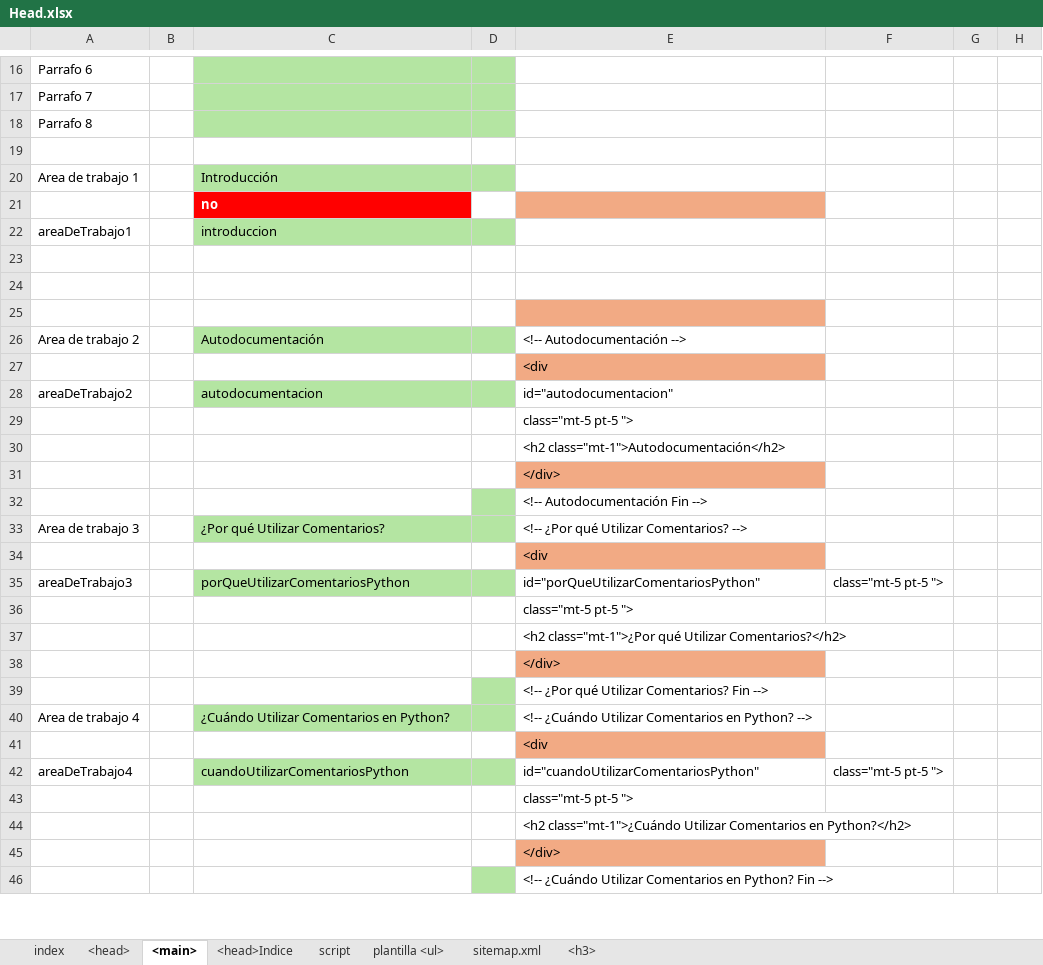
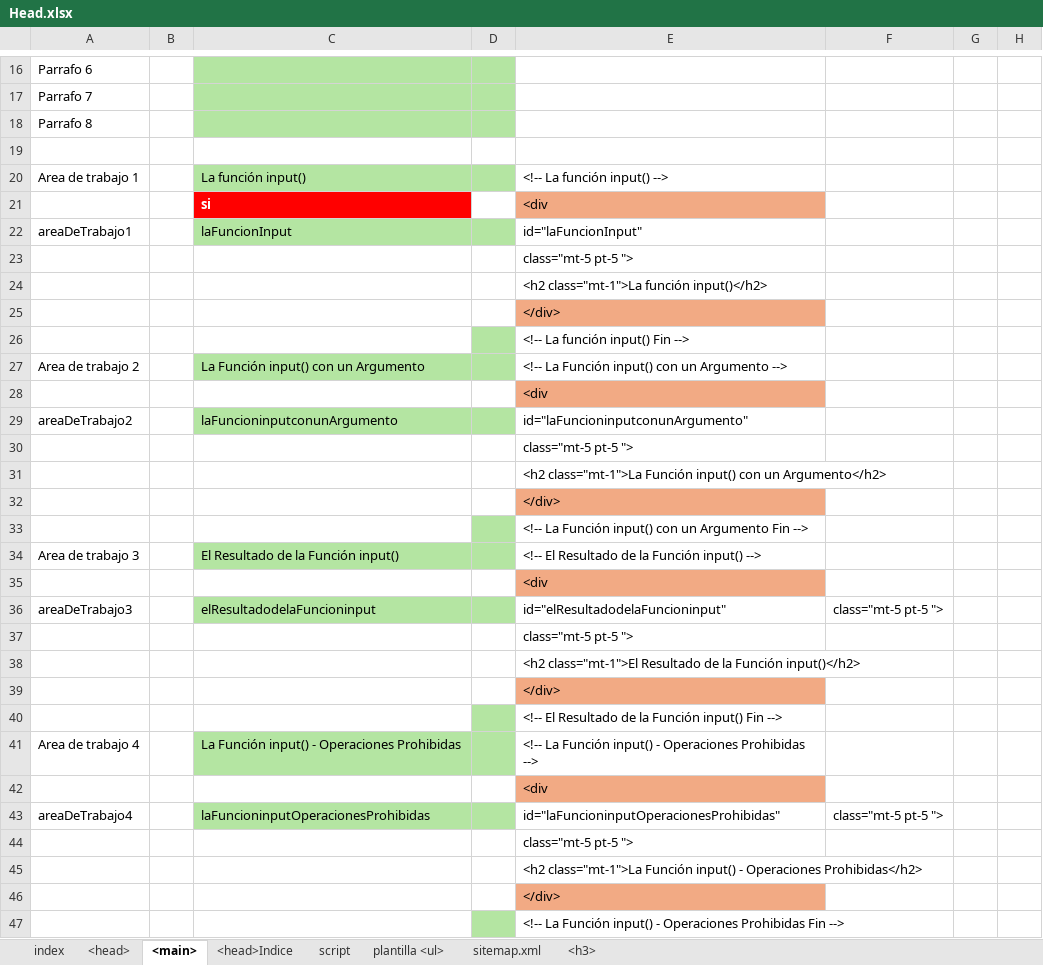
Before and after one commit to eduardoherreraf/PlantillaMiPagina, an Excel workbook: src/Head.xlsx, sheet <main>, drawn as a sheet; only a part is shown, gaps mark what is left out; values as stored, in another font and other column widths than the file's, no borders; conditional formats not drawn; removed rows and columns are numbered as before the commit, all else as after; the diff covers the shown part only; the diff names each change by its address in the sheet, - before the commit and + after, or states it on an @@ line.

Commit message:
Add: cursoPython3@07_interaccion_con_el_usuario.html

```diff
--- a/src/Head.xlsx (sheet <main>)
+++ b/src/Head.xlsx (sheet <main>)
-C20: Introducción
+C20: La función input()
-E20: (empty)
+E20: <!-- La función input() -->
-row 21:  |  | no
+row 21:  |  | si |  | <div
-C22: introduccion
+C22: laFuncionInput
-E22: (empty)
+E22: id="laFuncionInput"
-E23: (empty)
+E23: class="mt-5 pt-5 ">
-E24: (empty)
+E24: <h2 class="mt-1">La función input()</h2>
-E25: (empty)
+E25: </div>
+row 26:  |  |  |  | <!-- La función input() Fin -->
-C27: Autodocumentación
+C27: La Función input() con un Argumento
-E27: <!-- Autodocumentación -->
+E27: <!-- La Función input() con un Argumento -->
-C29: autodocumentacion
+C29: laFuncioninputconunArgumento
-E29: id="autodocumentacion"
+E29: id="laFuncioninputconunArgumento"
-E31: <h2 class="mt-1">Autodocumentación</h2>
+E31: <h2 class="mt-1">La Función input() con un Argumento</h2>
-E33: <!-- Autodocumentación Fin -->
+E33: <!-- La Función input() con un Argumento Fin -->
-C34: ¿Por qué Utilizar Comentarios?
+C34: El Resultado de la Función input()
-E34: <!-- ¿Por qué Utilizar Comentarios? -->
+E34: <!-- El Resultado de la Función input() -->
-C36: porQueUtilizarComentariosPython
+C36: elResultadodelaFuncioninput
-E36: id="porQueUtilizarComentariosPython"
+E36: id="elResultadodelaFuncioninput"
-E38: <h2 class="mt-1">¿Por qué Utilizar Comentarios?</h2>
+E38: <h2 class="mt-1">El Resultado de la Función input()</h2>
-E40: <!-- ¿Por qué Utilizar Comentarios? Fin -->
+E40: <!-- El Resultado de la Función input() Fin -->
-C41: ¿Cuándo Utilizar Comentarios en Python?
+C41: La Función input() - Operaciones Prohibidas
-E41: <!-- ¿Cuándo Utilizar Comentarios en Python? -->
+E41: <!-- La Función input() - Operaciones Prohibidas -->
-C43: cuandoUtilizarComentariosPython
+C43: laFuncioninputOperacionesProhibidas
-E43: id="cuandoUtilizarComentariosPython"
+E43: id="laFuncioninputOperacionesProhibidas"
-E45: <h2 class="mt-1">¿Cuándo Utilizar Comentarios en Python?</h2>
+E45: <h2 class="mt-1">La Función input() - Operaciones Prohibidas</h2>
-E47: <!-- ¿Cuándo Utilizar Comentarios en Python? Fin -->
+E47: <!-- La Función input() - Operaciones Prohibidas Fin -->
```
Also changed, not shown: 3 added rows, 3 removed rows and 34 edited cells elsewhere in this sheet, sheet plantilla <ul>, sheet sitemap.xml, sheet <head>, formulas that keep their value, hidden cells, 5 other files.
